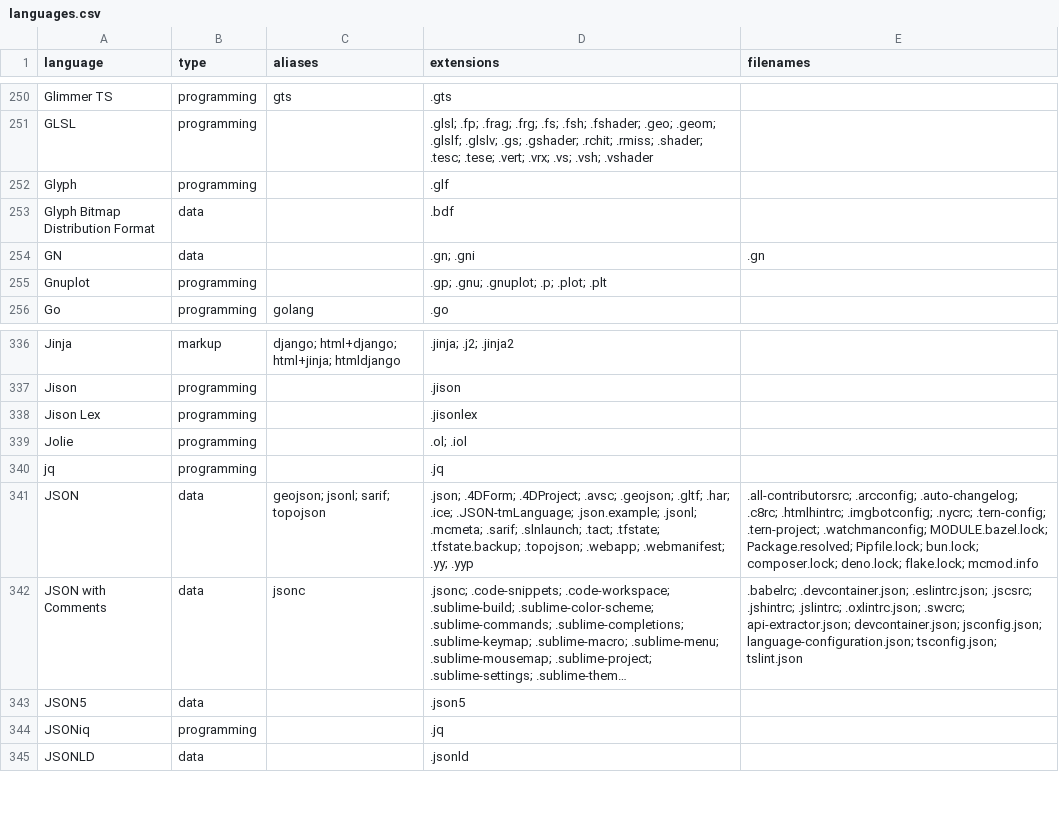
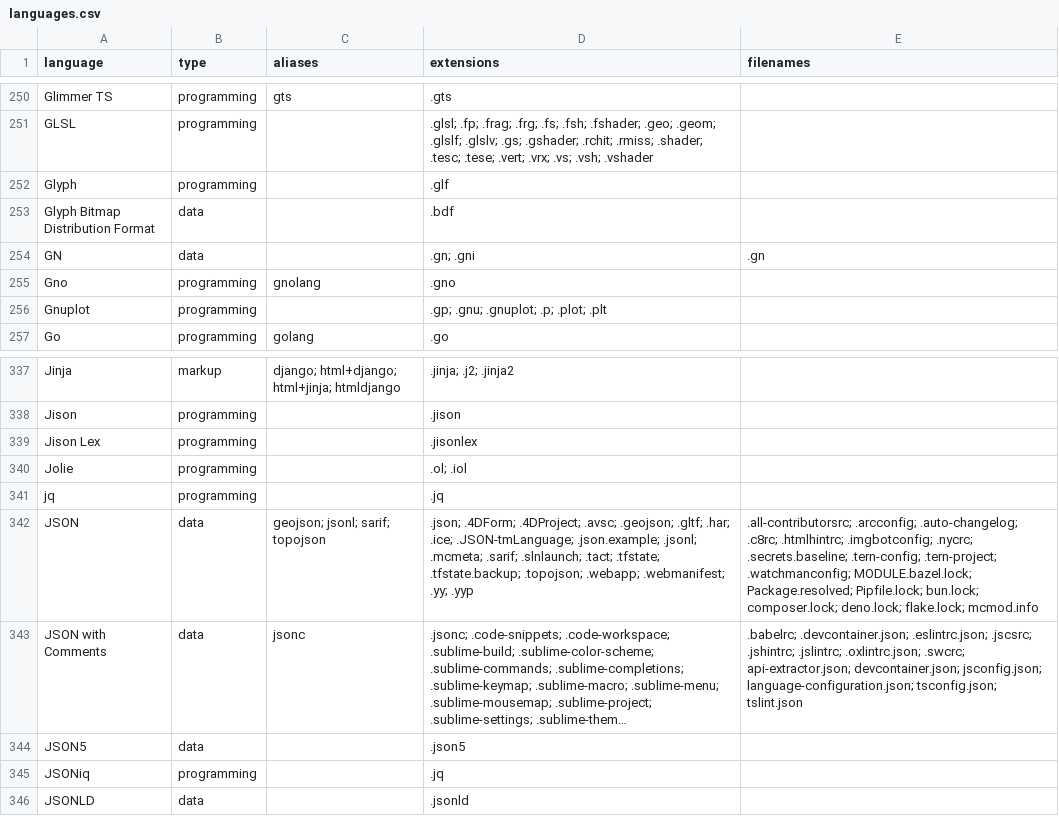
Before and after one commit to andrehora/gh-langs, a CSV file: data/languages.csv, drawn as a sheet; only a part is shown, gaps mark what is left out; long unchanged cells end in …; addresses are those after the commit; the diff names each change by its address in the sheet, - before the commit and + after, or states it on an @@ line.

```diff
--- a/data/languages.csv
+++ b/data/languages.csv
+row 255: Gno | programming | gnolang | .gno
-E342 (filenames): ….imgbotconfig; .nycrc; .tern-config; .tern-project;…
+E342 (filenames): ….imgbotconfig; .nycrc; .secrets.baseline; .tern-config; .tern-project;…
```
Also changed, not shown: data/languages_data.csv, data/languages_programming.csv, 13 other files.
